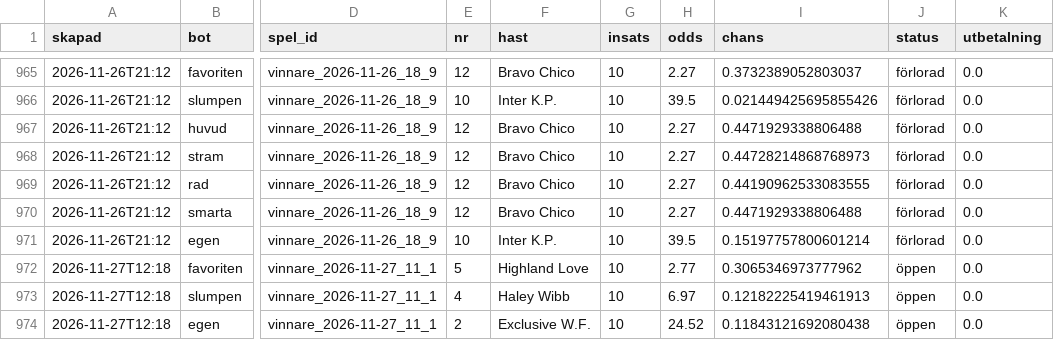
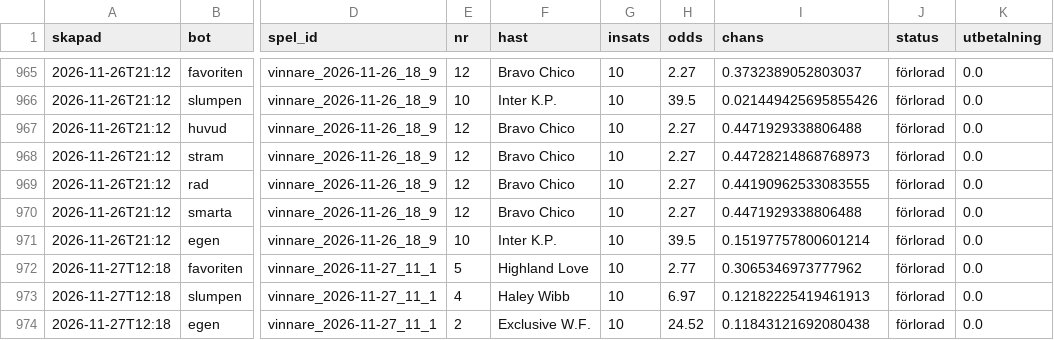
Before and after one commit to fredriklofsten/atg-bot, a CSV file: data/arena.csv, drawn as a sheet; only a part is shown, gaps mark what is left out; the diff names each change by its address in the sheet, - before the commit and + after, or states it on an @@ line.

```diff
--- a/data/arena.csv
+++ b/data/arena.csv
-J972:J974 (status): öppen
+J972:J974 (status): förlorad
```
Also changed, not shown: data/spelanalys.csv, 9 other files.
